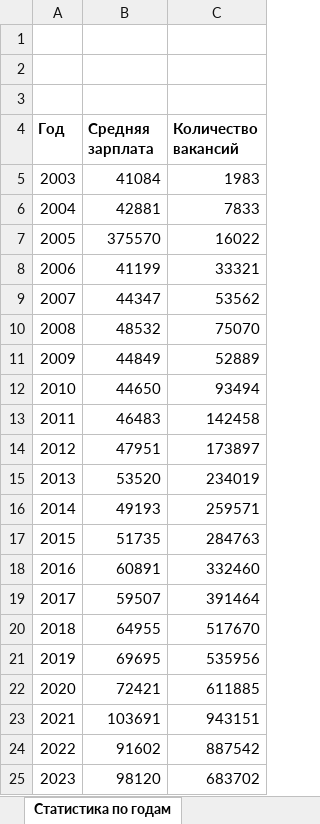
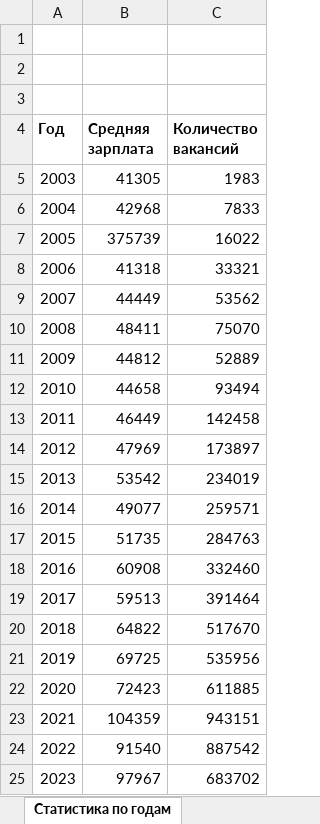
Before and after one commit to fixesS/course-python-pt, an Excel workbook: course_proj/statistics/report.xlsx, sheet Статистика по годам, drawn as a sheet; values as stored, in another font and other column widths than the file's, no borders; charts and pictures not drawn; the diff names each change by its address in the sheet, - before the commit and + after, or states it on an @@ line.

```diff
--- a/course_proj/statistics/report.xlsx (sheet Статистика по годам)
+++ b/course_proj/statistics/report.xlsx (sheet Статистика по годам)
-B5 (Средняя зарплата): 41084
+B5 (Средняя зарплата): 41305
-B6 (Средняя зарплата): 42881
+B6 (Средняя зарплата): 42968
-B7 (Средняя зарплата): 375570
+B7 (Средняя зарплата): 375739
-B8 (Средняя зарплата): 41199
+B8 (Средняя зарплата): 41318
-B9 (Средняя зарплата): 44347
+B9 (Средняя зарплата): 44449
-B10 (Средняя зарплата): 48532
+B10 (Средняя зарплата): 48411
-B11 (Средняя зарплата): 44849
+B11 (Средняя зарплата): 44812
-B12 (Средняя зарплата): 44650
+B12 (Средняя зарплата): 44658
-B13 (Средняя зарплата): 46483
+B13 (Средняя зарплата): 46449
-B14 (Средняя зарплата): 47951
+B14 (Средняя зарплата): 47969
-B15 (Средняя зарплата): 53520
+B15 (Средняя зарплата): 53542
-B16 (Средняя зарплата): 49193
+B16 (Средняя зарплата): 49077
-B18 (Средняя зарплата): 60891
+B18 (Средняя зарплата): 60908
-B19 (Средняя зарплата): 59507
+B19 (Средняя зарплата): 59513
-B20 (Средняя зарплата): 64955
+B20 (Средняя зарплата): 64822
-B21 (Средняя зарплата): 69695
+B21 (Средняя зарплата): 69725
-B22 (Средняя зарплата): 72421
+B22 (Средняя зарплата): 72423
-B23 (Средняя зарплата): 103691
+B23 (Средняя зарплата): 104359
-B24 (Средняя зарплата): 91602
+B24 (Средняя зарплата): 91540
-B25 (Средняя зарплата): 98120
+B25 (Средняя зарплата): 97967
```
Also changed, not shown: sheet Статистика по годам JAVA, other sheet tabs, charts or pictures, 15 other files.
